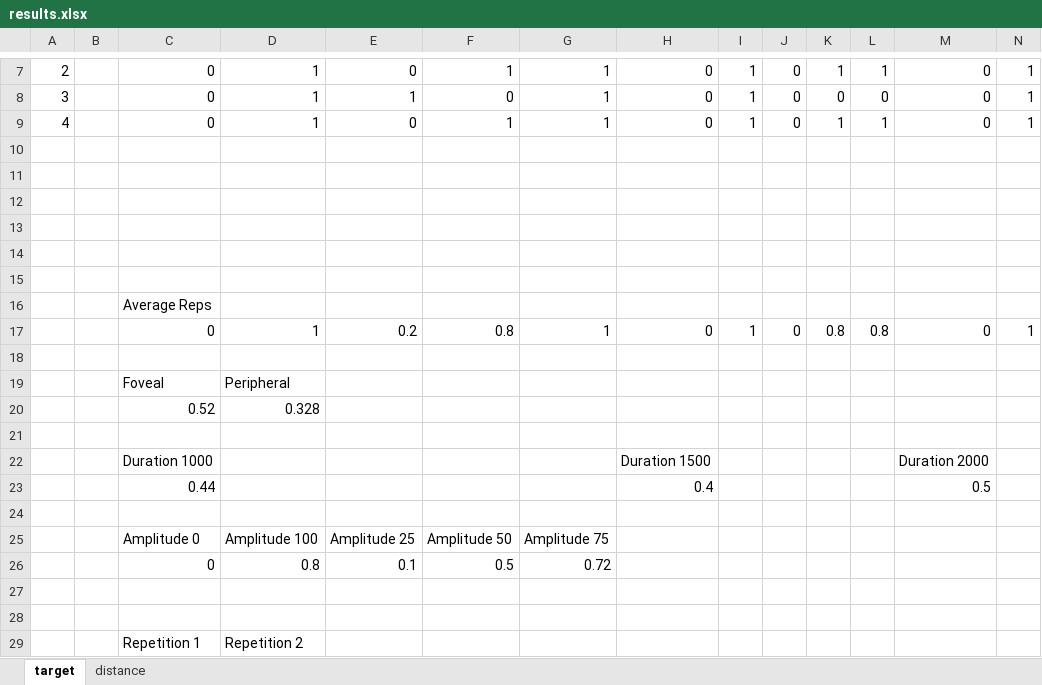
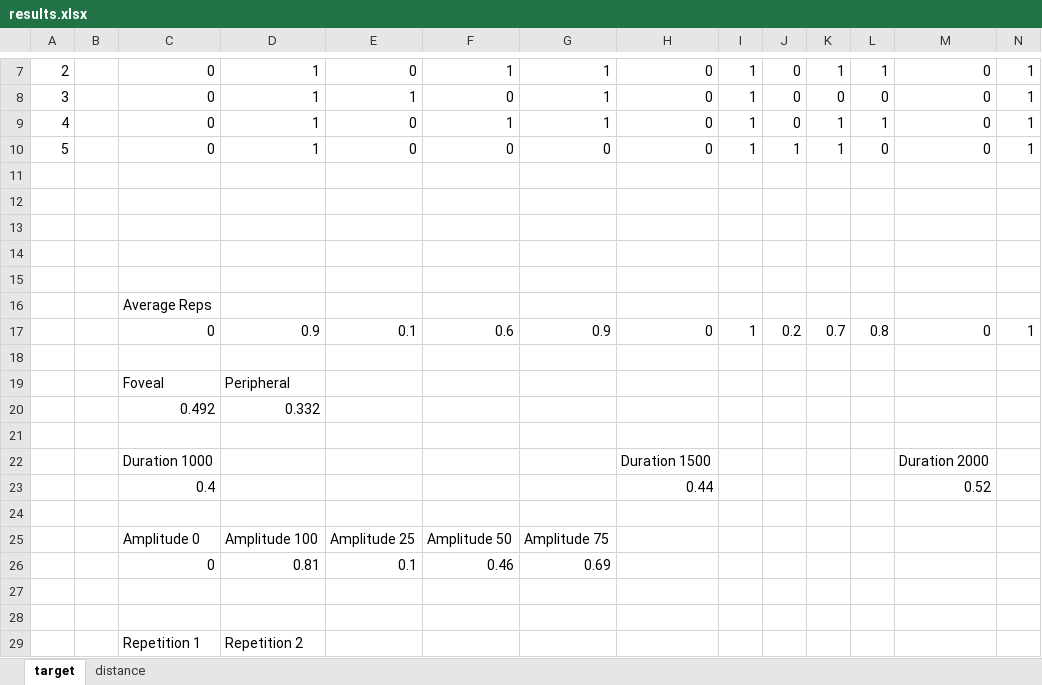
Before and after one commit to PerceptionStudy/Study1, an Excel workbook: Results/results.xlsx, sheet target, drawn as a sheet; only a part is shown, gaps mark what is left out; values as stored, in another font and other column widths than the file's, no borders; charts and pictures not drawn; removed rows and columns are numbered as before the commit, all else as after; rows hold the shown columns only; the diff names each change by its address in the sheet, - before the commit and + after, or states it on an @@ line.

```diff
--- a/Results/results.xlsx (sheet target)
+++ b/Results/results.xlsx (sheet target)
-row 10: (empty)
+row 10: 5 |  | 0 | 1 | 0 | 0 | 0 | 0 | 1 | 1 | 1 | 0 | 0 | 1
-row 17:  |  | 0 | 1 | 0.2 | 0.8 | 1 | 0 | 1 | 0 | 0.8 | 0.8 | 0 | 1
+row 17:  |  | 0 | 0.9 | 0.1 | 0.6 | 0.9 | 0 | 1 | 0.2 | 0.7 | 0.8 | 0 | 1
-row 20:  |  | 0.52 | 0.328
+row 20:  |  | 0.492 | 0.332
-row 23:  |  | 0.44 |  |  |  |  | 0.4 |  |  |  |  | 0.5
+row 23:  |  | 0.4 |  |  |  |  | 0.44 |  |  |  |  | 0.52
-row 26:  |  | 0 | 0.8 | 0.1 | 0.5 | 0.72
+row 26:  |  | 0 | 0.81 | 0.1 | 0.46 | 0.69
```
Also changed, not shown: sheet distance, charts or pictures.
